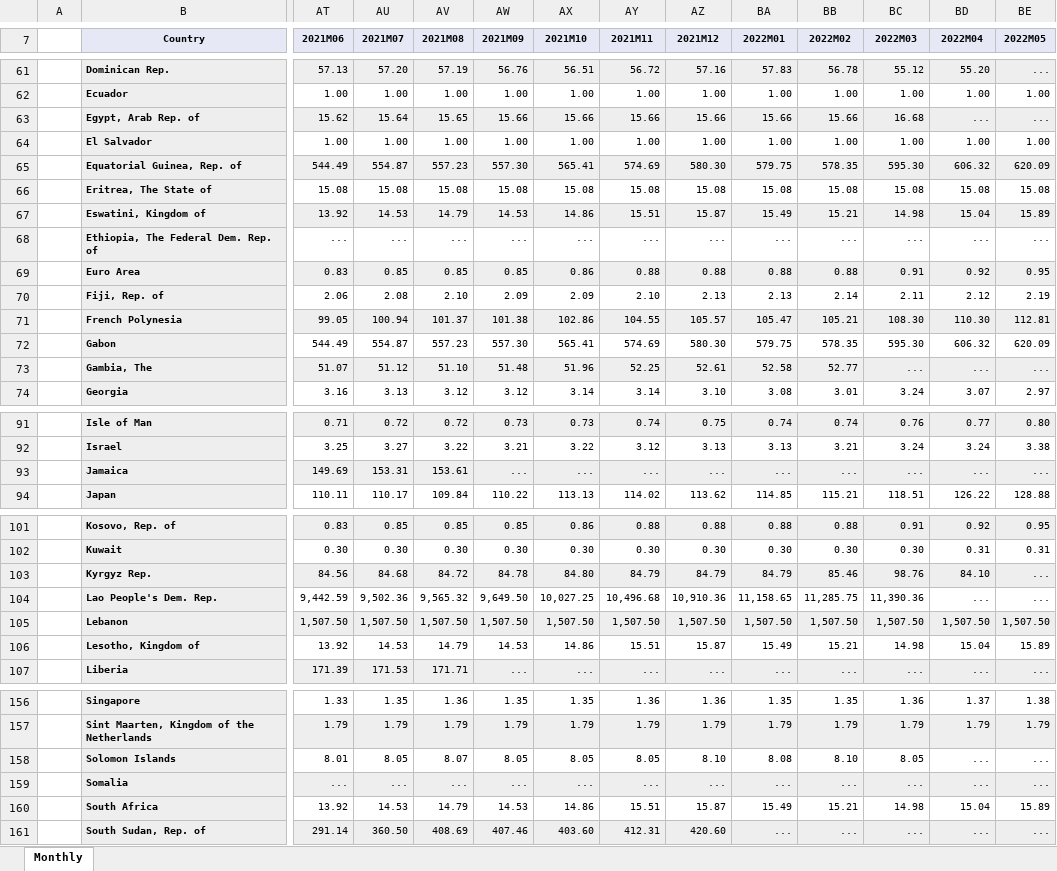
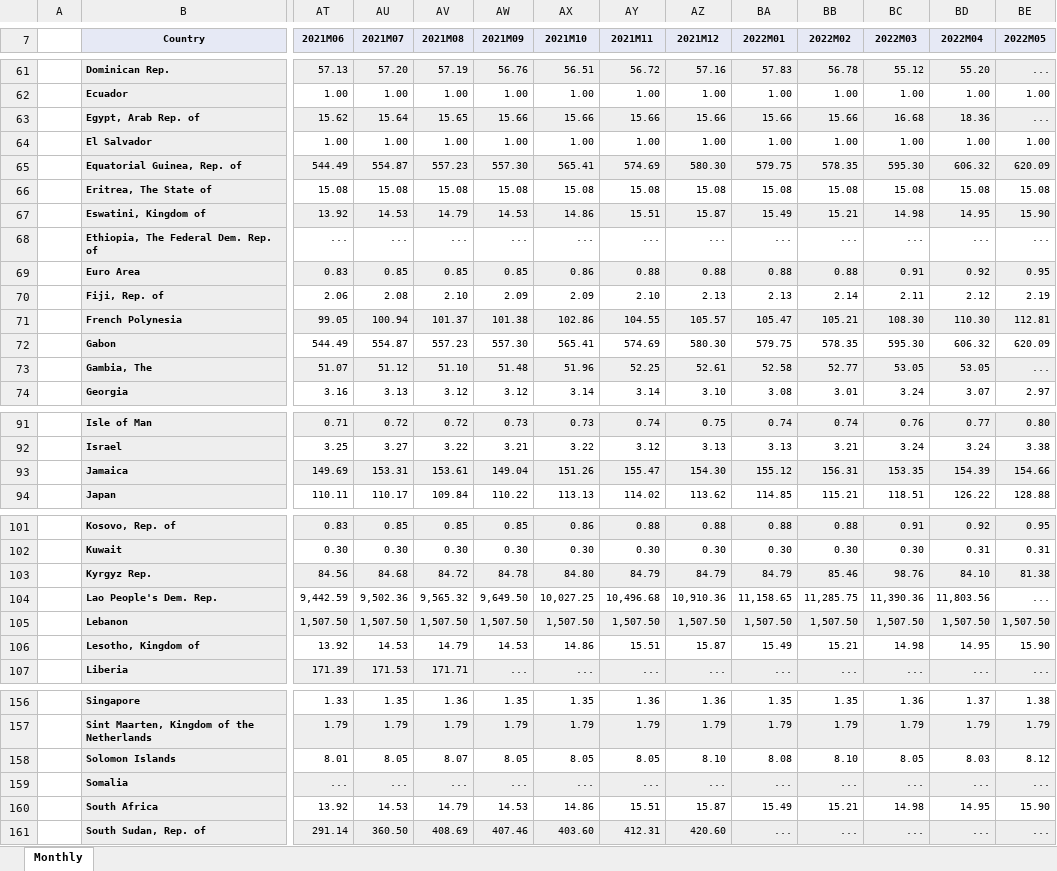
Before and after one commit to TaiwanEconomicDataCenter/FOREX, an Excel workbook: FOREX/data/FOREX_6M.xlsx, sheet Monthly, drawn as a sheet; only a part is shown, gaps mark what is left out; values as stored, in another font and other column widths than the file's, no borders; the diff covers the shown part only; the diff names each change by its address in the sheet, - before the commit and + after, or states it on an @@ line.

```diff
--- a/FOREX/data/FOREX_6M.xlsx (sheet Monthly)
+++ b/FOREX/data/FOREX_6M.xlsx (sheet Monthly)
-BD63 (2022M04): ...
+BD63 (2022M04): 18.36
-BD67 (2022M04): 15.04
+BD67 (2022M04): 14.95
-BE67 (2022M05): 15.89
+BE67 (2022M05): 15.90
-BC73 (2022M03): ...
+BC73 (2022M03): 53.05
-BD73 (2022M04): ...
+BD73 (2022M04): 53.05
-AW93 (2021M09): ...
+AW93 (2021M09): 149.04
-AX93 (2021M10): ...
+AX93 (2021M10): 151.26
-AY93 (2021M11): ...
+AY93 (2021M11): 155.47
-AZ93 (2021M12): ...
+AZ93 (2021M12): 154.30
-BA93 (2022M01): ...
+BA93 (2022M01): 155.12
-BB93 (2022M02): ...
+BB93 (2022M02): 156.31
-BC93 (2022M03): ...
+BC93 (2022M03): 153.35
-BD93 (2022M04): ...
+BD93 (2022M04): 154.39
-BE93 (2022M05): ...
+BE93 (2022M05): 154.66
-BE103 (2022M05): ...
+BE103 (2022M05): 81.38
-BD104 (2022M04): ...
+BD104 (2022M04): 11,803.56
-BD106 (2022M04): 15.04
+BD106 (2022M04): 14.95
-BE106 (2022M05): 15.89
+BE106 (2022M05): 15.90
-BD158 (2022M04): ...
+BD158 (2022M04): 8.03
-BE158 (2022M05): ...
+BE158 (2022M05): 8.12
-BD160 (2022M04): 15.04
+BD160 (2022M04): 14.95
-BE160 (2022M05): 15.89
+BE160 (2022M05): 15.90
```
Also changed, not shown: 11 edited cells elsewhere in this sheet, FOREX/data/FOREX_3M.xlsx, FOREX/data/FOREX_4M.xlsx, 14 other files.
